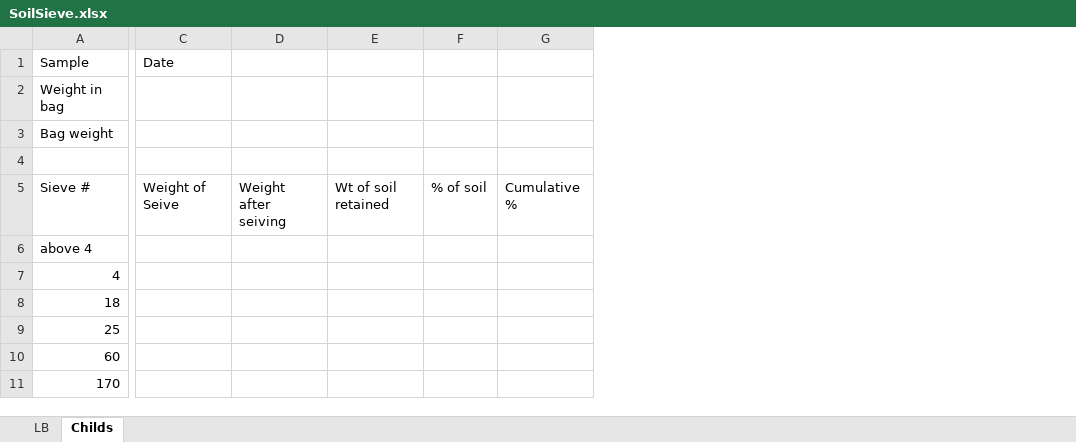
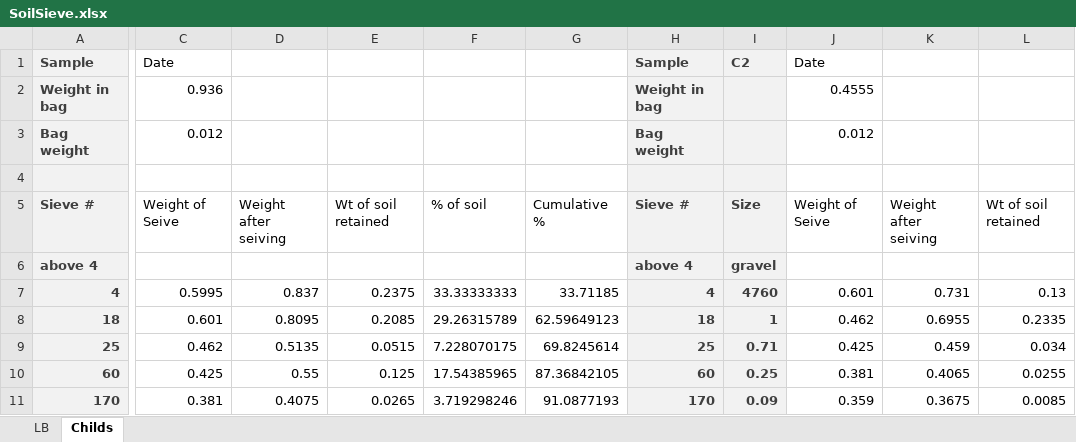
Before and after one commit to quentinmccalla1/Thesis, an Excel workbook: SoilSieve.xlsx, sheet Childs, drawn as a sheet; only a part is shown, gaps mark what is left out; values as stored, in another font and other column widths than the file's, no borders; removed rows and columns are numbered as before the commit, all else as after; the diff covers the shown part only; the diff names each change by its address in the sheet, - before the commit and + after, or states it on an @@ line.

```diff
--- a/SoilSieve.xlsx (sheet Childs)
+++ b/SoilSieve.xlsx (sheet Childs)
-column E, row 5: Wt of soil retained
-column F, row 5: % of soil
-column G, row 5: Cumulative %
+column E, rows 5-11: Wt of soil retained |  | 0.2375 | 0.2085 | 0.0515 | 0.125 | 0.0265
+column F, rows 5-11: % of soil |  | 33.33333333 | 29.26315789 | 7.228070175 | 17.54385965 | 3.719298246
+column G, rows 5-11: Cumulative % |  | 33.71185 | 62.59649123 | 69.8245614 | 87.36842105 | 91.0877193
+column H, rows 1-11: Sample | Weight in bag | Bag weight |  | Sieve # | above 4 | 4 | 18 | 25 | 60 | 170
+column I, rows 1-11: C2 |  |  |  | Size | gravel | 4760 | 1 | 0.71 | 0.25 | 0.09
+column J, rows 1-11: Date | 0.4555 | 0.012 |  | Weight of Seive |  | 0.601 | 0.462 | 0.425 | 0.381 | 0.359
+column K, rows 5-11: Weight after seiving |  | 0.731 | 0.6955 | 0.459 | 0.4065 | 0.3675
+column L, rows 5-11: Wt of soil retained |  | 0.13 | 0.2335 | 0.034 | 0.0255 | 0.0085
-A1:A11 fill: none
+A1:A11 fill: #F2F2F2
@@ A1 bold: off → on, text colour: black → #3F3F3F @@
@@ A2:A3 bold: off → on, text colour: black → #3F3F3F @@
-C2: (empty)
+C2: 0.936
-C3: (empty)
+C3: 0.012
@@ A5:A11 bold: off → on, text colour: black → #3F3F3F @@
-C7: (empty)
+C7: 0.5995
-D7: (empty)
+D7: 0.837
-C8: (empty)
+C8: 0.601
-D8: (empty)
+D8: 0.8095
-C9: (empty)
+C9: 0.462
-D9: (empty)
+D9: 0.5135
-C10: (empty)
+C10: 0.425
-D10: (empty)
+D10: 0.55
-C11: (empty)
+C11: 0.381
-D11: (empty)
+D11: 0.4075
```
Also changed, not shown: 1 added row, 23 added columns, 5 edited cells and cell formats elsewhere in this sheet, sheet LB, 1 other file.
